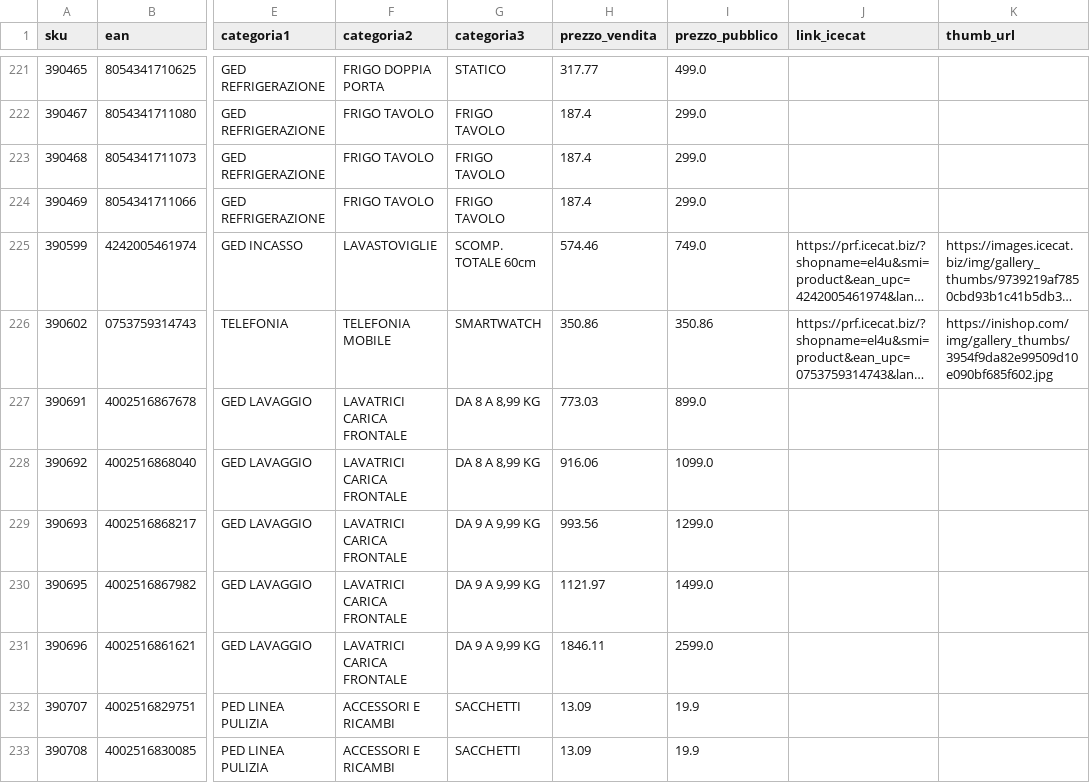
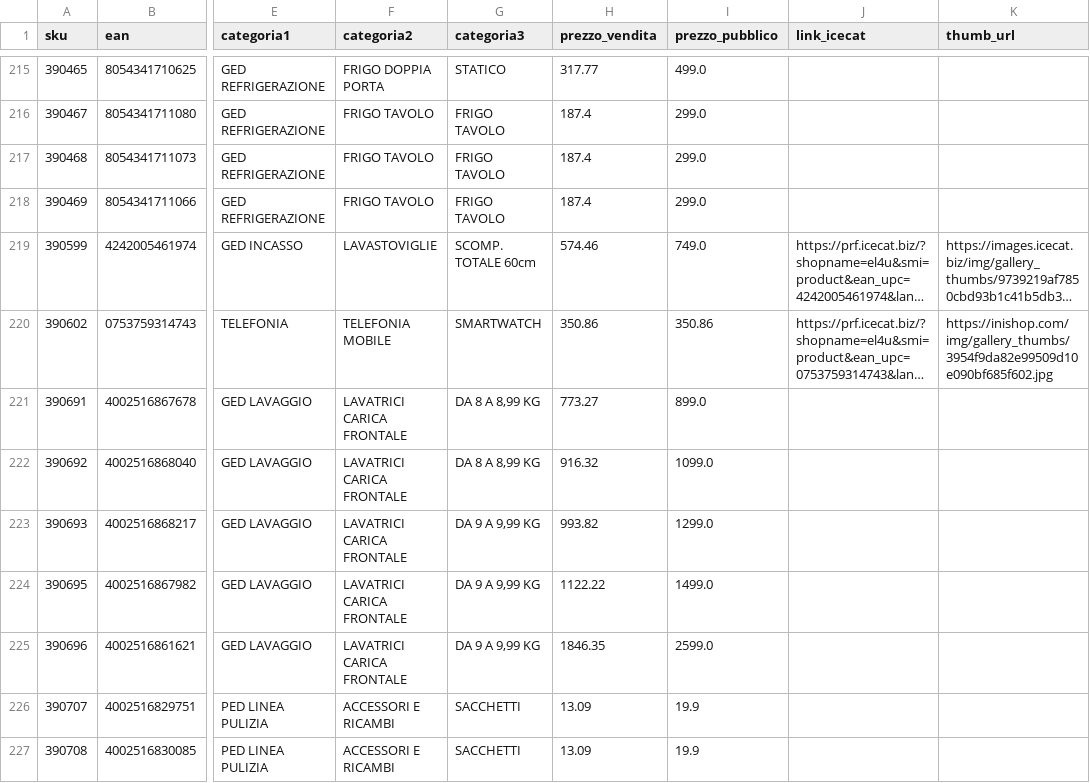
Before and after one commit to el4u-b2b/listino-b2b, a CSV file: listino_B2B.csv, drawn as a sheet; only a part is shown, gaps mark what is left out; long unchanged cells end in …; addresses are those after the commit; the diff covers the shown part only; the diff names each change by its address in the sheet, - before the commit and + after, or states it on an @@ line.

```diff
--- a/listino_B2B.csv
+++ b/listino_B2B.csv
-H221 (prezzo_vendita): 773.03
+H221 (prezzo_vendita): 773.27
-H222 (prezzo_vendita): 916.06
+H222 (prezzo_vendita): 916.32
-H223 (prezzo_vendita): 993.56
+H223 (prezzo_vendita): 993.82
-H224 (prezzo_vendita): 1121.97
+H224 (prezzo_vendita): 1122.22
-H225 (prezzo_vendita): 1846.11
+H225 (prezzo_vendita): 1846.35
```
Also changed, not shown: 2 added rows, 7 removed rows and 19 edited cells elsewhere in this file, 1 other file.
